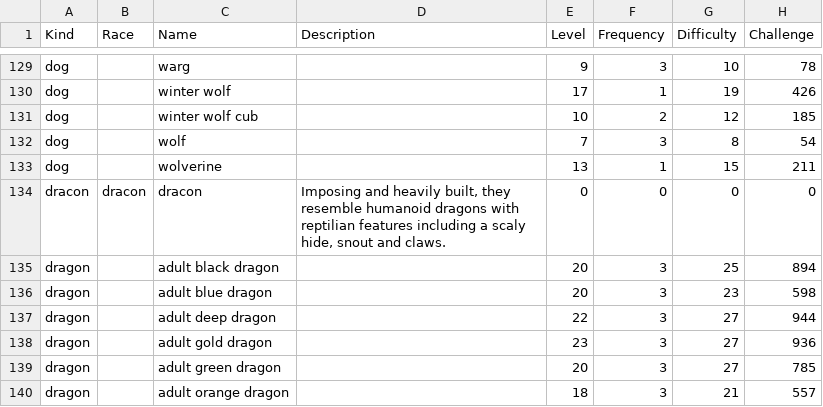
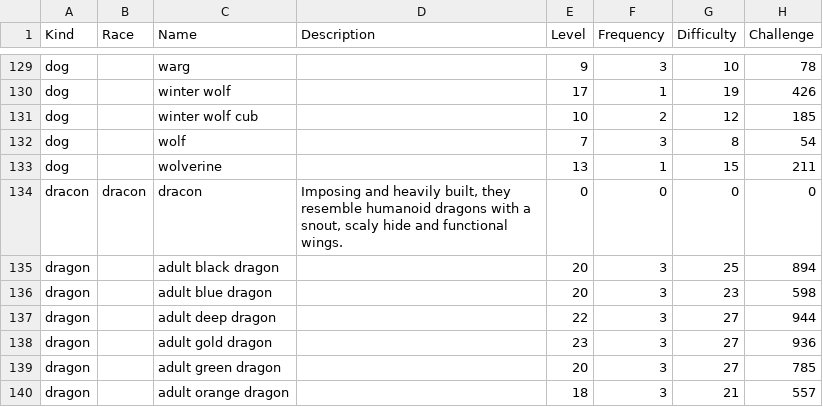
Before and after one commit to callanh/pathos-official, a CSV file: Assets/Entities.csv, drawn as a sheet; only a part is shown, gaps mark what is left out; the diff names each change by its address in the sheet, - before the commit and + after, or states it on an @@ line.

```diff
--- a/Assets/Entities.csv
+++ b/Assets/Entities.csv
-D134 (Description): …dragons with reptilian features including a scaly hide, snout and claws.
+D134 (Description): …dragons with a snout, scaly hide and functional wings.
```
Also changed, not shown: 39 other files.
